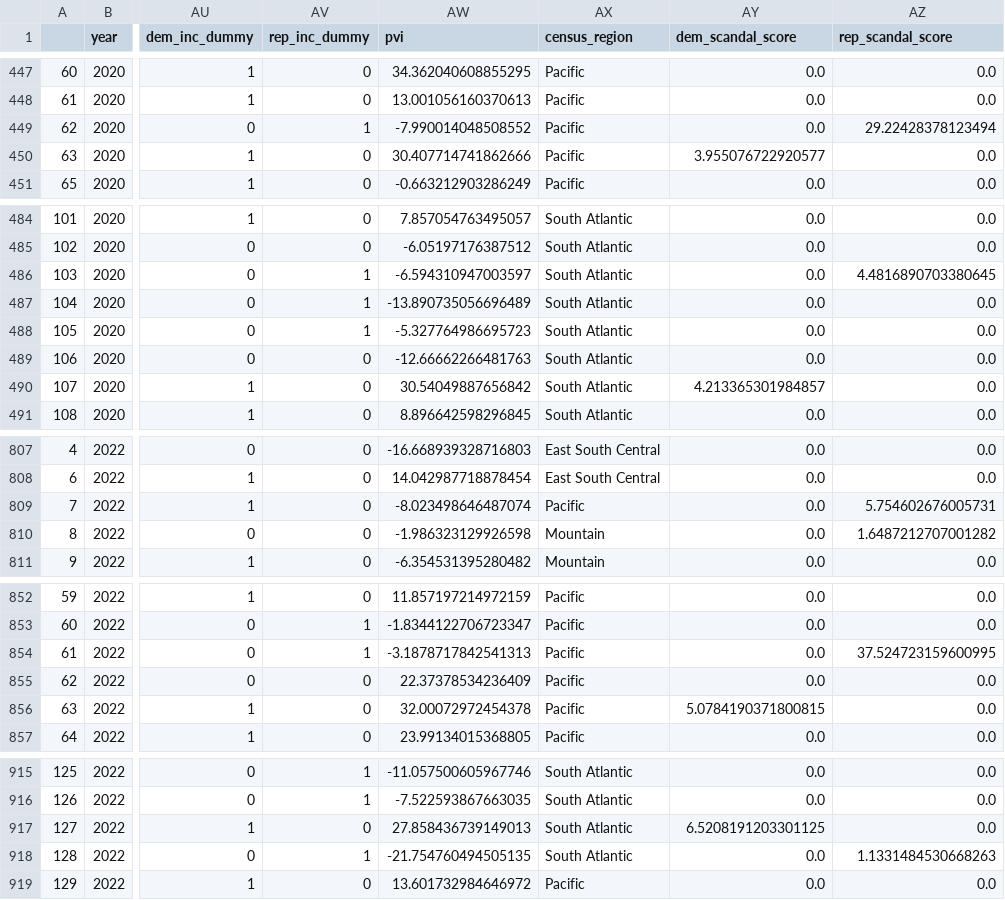
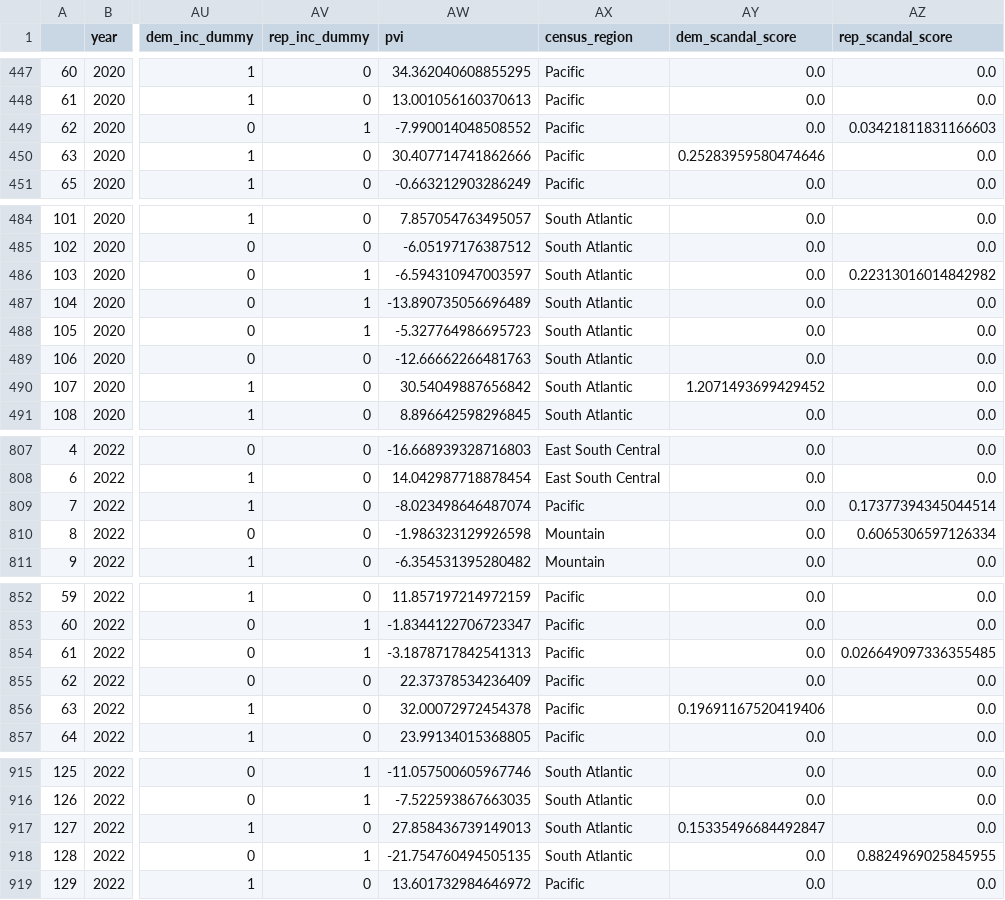
Before and after one commit to Hackquantumcpp/snoutcounter-midterms-2026-model, a CSV file: transformed/all_2p_house_races_trainset.csv, drawn as a sheet; only a part is shown, gaps mark what is left out; the diff covers the shown part only; the diff names each change by its address in the sheet, - before the commit and + after, or states it on an @@ line.

Commit message:
fixed bug (sign error) in scandal score calculation

```diff
--- a/transformed/all_2p_house_races_trainset.csv
+++ b/transformed/all_2p_house_races_trainset.csv
-AZ449 (rep_scandal_score): 29.22428378123494
+AZ449 (rep_scandal_score): 0.03421811831166603
-AY450 (dem_scandal_score): 3.955076722920577
+AY450 (dem_scandal_score): 0.25283959580474646
-AZ486 (rep_scandal_score): 4.4816890703380645
+AZ486 (rep_scandal_score): 0.22313016014842982
-AY490 (dem_scandal_score): 4.213365301984857
+AY490 (dem_scandal_score): 1.2071493699429452
-AZ809 (rep_scandal_score): 5.754602676005731
+AZ809 (rep_scandal_score): 0.17377394345044514
-AZ810 (rep_scandal_score): 1.6487212707001282
+AZ810 (rep_scandal_score): 0.6065306597126334
-AZ854 (rep_scandal_score): 37.524723159600995
+AZ854 (rep_scandal_score): 0.026649097336355485
-AY856 (dem_scandal_score): 5.0784190371800815
+AY856 (dem_scandal_score): 0.19691167520419406
-AY917 (dem_scandal_score): 6.5208191203301125
+AY917 (dem_scandal_score): 0.15335496684492847
-AZ918 (rep_scandal_score): 1.1331484530668263
+AZ918 (rep_scandal_score): 0.8824969025845955
```
Also changed, not shown: 68 edited cells elsewhere in this file, 3 other files.
